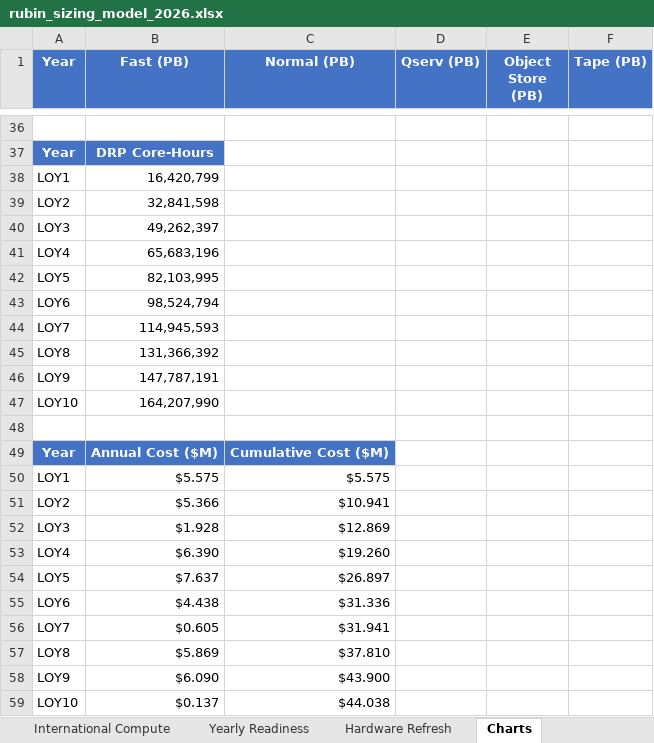
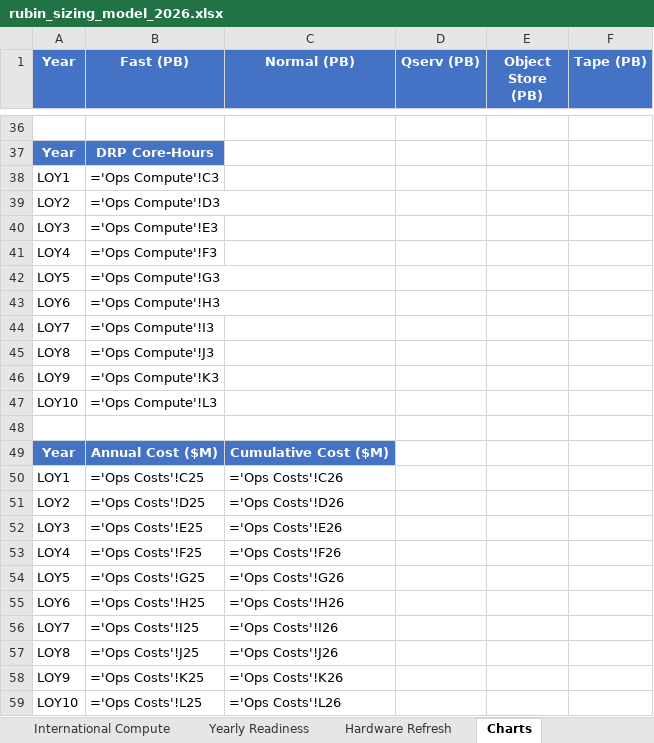
Before and after one commit to lsst/rubin-sizing-model, an Excel workbook: rubin_sizing_model_2026.xlsx, sheet Charts, drawn as a sheet; only a part is shown, gaps mark what is left out; values as stored, in another font and other column widths than the file's, no borders; formulas without a stored value are shown as written; charts and pictures not drawn; the diff covers the shown part only; the diff names each change by its address in the sheet, - before the commit and + after, or states it on an @@ line.

```diff
--- a/rubin_sizing_model_2026.xlsx (sheet Charts)
+++ b/rubin_sizing_model_2026.xlsx (sheet Charts)
-B38 (Fast (PB)): 16,420,799
+B38 (Fast (PB)): ='Ops Compute'!C3
-B39 (Fast (PB)): 32,841,598
+B39 (Fast (PB)): ='Ops Compute'!D3
-B40 (Fast (PB)): 49,262,397
+B40 (Fast (PB)): ='Ops Compute'!E3
-B41 (Fast (PB)): 65,683,196
+B41 (Fast (PB)): ='Ops Compute'!F3
-B42 (Fast (PB)): 82,103,995
+B42 (Fast (PB)): ='Ops Compute'!G3
-B43 (Fast (PB)): 98,524,794
+B43 (Fast (PB)): ='Ops Compute'!H3
-B44 (Fast (PB)): 114,945,593
+B44 (Fast (PB)): ='Ops Compute'!I3
-B45 (Fast (PB)): 131,366,392
+B45 (Fast (PB)): ='Ops Compute'!J3
-B46 (Fast (PB)): 147,787,191
+B46 (Fast (PB)): ='Ops Compute'!K3
-B47 (Fast (PB)): 164,207,990
+B47 (Fast (PB)): ='Ops Compute'!L3
-B50 (Fast (PB)): $5.575
+B50 (Fast (PB)): ='Ops Costs'!C25
-C50 (Normal (PB)): $5.575
+C50 (Normal (PB)): ='Ops Costs'!C26
-B51 (Fast (PB)): $5.366
+B51 (Fast (PB)): ='Ops Costs'!D25
-C51 (Normal (PB)): $10.941
+C51 (Normal (PB)): ='Ops Costs'!D26
-B52 (Fast (PB)): $1.928
+B52 (Fast (PB)): ='Ops Costs'!E25
-C52 (Normal (PB)): $12.869
+C52 (Normal (PB)): ='Ops Costs'!E26
-B53 (Fast (PB)): $6.390
+B53 (Fast (PB)): ='Ops Costs'!F25
-C53 (Normal (PB)): $19.260
+C53 (Normal (PB)): ='Ops Costs'!F26
-B54 (Fast (PB)): $7.637
+B54 (Fast (PB)): ='Ops Costs'!G25
-C54 (Normal (PB)): $26.897
+C54 (Normal (PB)): ='Ops Costs'!G26
-B55 (Fast (PB)): $4.438
+B55 (Fast (PB)): ='Ops Costs'!H25
-C55 (Normal (PB)): $31.336
+C55 (Normal (PB)): ='Ops Costs'!H26
-B56 (Fast (PB)): $0.605
+B56 (Fast (PB)): ='Ops Costs'!I25
-C56 (Normal (PB)): $31.941
+C56 (Normal (PB)): ='Ops Costs'!I26
-B57 (Fast (PB)): $5.869
+B57 (Fast (PB)): ='Ops Costs'!J25
-C57 (Normal (PB)): $37.810
+C57 (Normal (PB)): ='Ops Costs'!J26
-B58 (Fast (PB)): $6.090
+B58 (Fast (PB)): ='Ops Costs'!K25
-C58 (Normal (PB)): $43.900
+C58 (Normal (PB)): ='Ops Costs'!K26
-B59 (Fast (PB)): $0.137
+B59 (Fast (PB)): ='Ops Costs'!L25
-C59 (Normal (PB)): $44.038
+C59 (Normal (PB)): ='Ops Costs'!L26
```
Also changed, not shown: 30 added rows and 30 removed rows elsewhere in this sheet, sheet Ops Compute, sheet International Compute, sheet Ops Storage, sheet Purchase Plan, sheet Ops Costs, sheet Hardware Refresh, 3 more sheets, charts or pictures, 7 other files.
